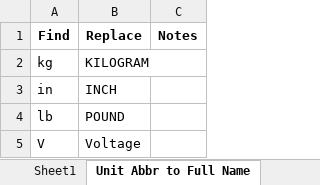
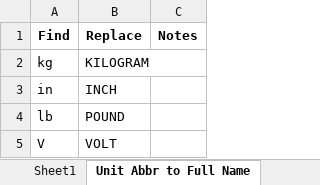
Before and after one commit to wrangleworks/WranglesPY, an Excel workbook: bosch wrangled.xlsx, sheet Unit Abbr to Full Name, drawn as a sheet; values as stored, in another font and other column widths than the file's, no borders; the diff names each change by its address in the sheet, - before the commit and + after, or states it on an @@ line.

```diff
--- a/bosch wrangled.xlsx (sheet Unit Abbr to Full Name)
+++ b/bosch wrangled.xlsx (sheet Unit Abbr to Full Name)
-B5 (Replace): Voltage
+B5 (Replace): VOLT
```
Also changed, not shown: sheet Sheet1, 2 other files.
